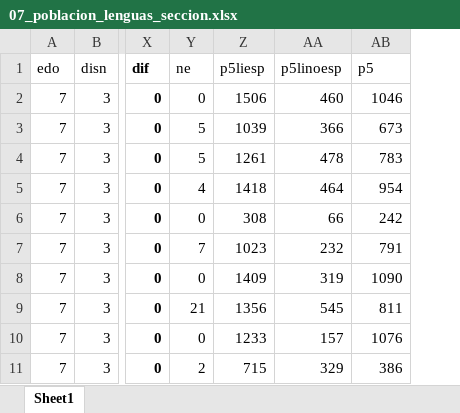
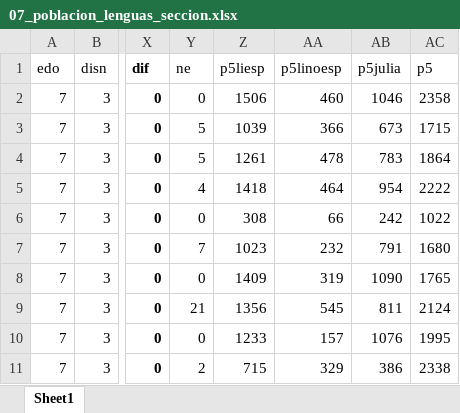
Before and after one commit to emagar/mxDistritos, an Excel workbook: mapasComparados/loc/cpsJulia/07_poblacion_lenguas_seccion.xlsx, sheet Sheet1, drawn as a sheet; only a part is shown, gaps mark what is left out; values as stored, in another font and other column widths than the file's, no borders; the diff names each change by its address in the sheet, - before the commit and + after, or states it on an @@ line.

Commit message:
Adds maps on indig tongues in cpsLoc and related data

```diff
--- a/mapasComparados/loc/cpsJulia/07_poblacion_lenguas_seccion.xlsx (sheet Sheet1)
+++ b/mapasComparados/loc/cpsJulia/07_poblacion_lenguas_seccion.xlsx (sheet Sheet1)
+column AC (p5), rows 2-11: 2358 | 1715 | 1864 | 2222 | 1022 | 1680 | 1765 | 2124 | 1995 | 2338
-AB1: p5
+AB1: p5julia
```
Also changed, not shown: 7 other files.
